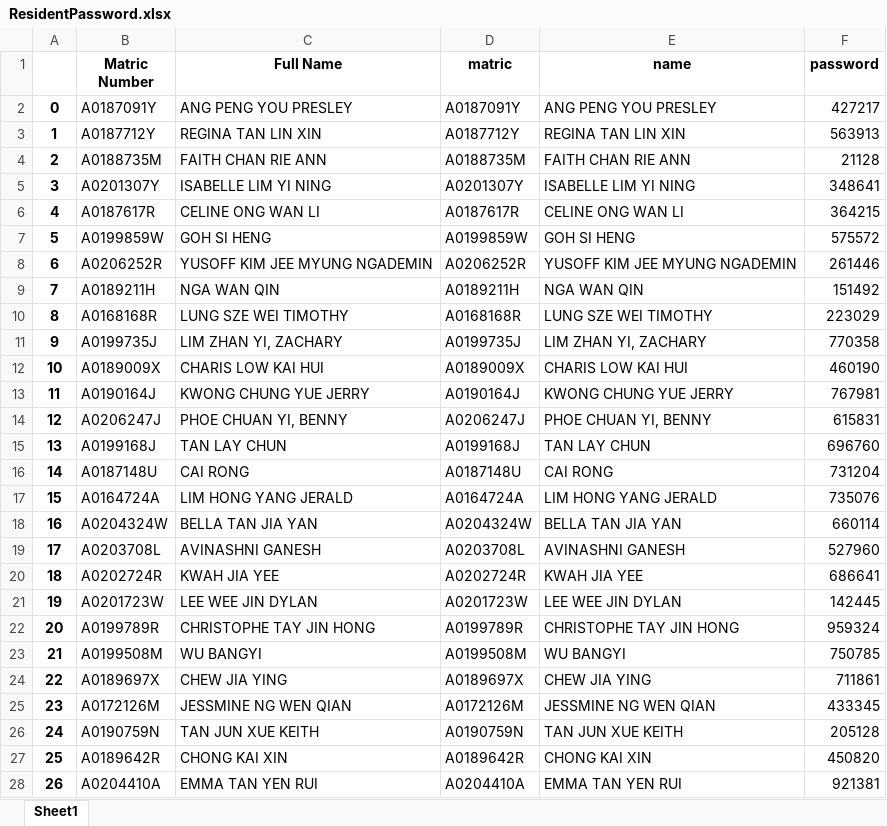
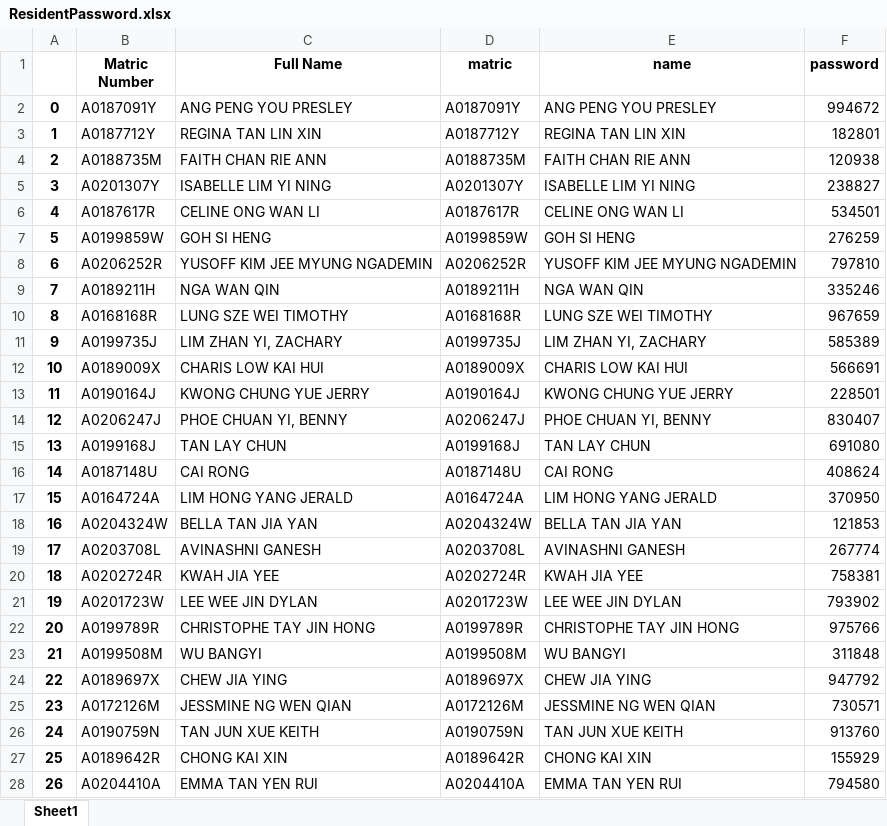
Before and after one commit to isbobby/eusoffline, an Excel workbook: ResidentPassword.xlsx, sheet Sheet1, drawn as a sheet; only a part is shown; values as stored, in another font and other column widths than the file's, no borders; the diff covers the shown part only; the diff names each change by its address in the sheet, - before the commit and + after, or states it on an @@ line.

```diff
--- a/ResidentPassword.xlsx (sheet Sheet1)
+++ b/ResidentPassword.xlsx (sheet Sheet1)
-F2 (password): 427217
+F2 (password): 994672
-F3 (password): 563913
+F3 (password): 182801
-F4 (password): 21128
+F4 (password): 120938
-F5 (password): 348641
+F5 (password): 238827
-F6 (password): 364215
+F6 (password): 534501
-F7 (password): 575572
+F7 (password): 276259
-F8 (password): 261446
+F8 (password): 797810
-F9 (password): 151492
+F9 (password): 335246
-F10 (password): 223029
+F10 (password): 967659
-F11 (password): 770358
+F11 (password): 585389
-F12 (password): 460190
+F12 (password): 566691
-F13 (password): 767981
+F13 (password): 228501
-F14 (password): 615831
+F14 (password): 830407
-F15 (password): 696760
+F15 (password): 691080
-F16 (password): 731204
+F16 (password): 408624
-F17 (password): 735076
+F17 (password): 370950
-F18 (password): 660114
+F18 (password): 121853
-F19 (password): 527960
+F19 (password): 267774
-F20 (password): 686641
+F20 (password): 758381
-F21 (password): 142445
+F21 (password): 793902
-F22 (password): 959324
+F22 (password): 975766
-F23 (password): 750785
+F23 (password): 311848
-F24 (password): 711861
+F24 (password): 947792
-F25 (password): 433345
+F25 (password): 730571
-F26 (password): 205128
+F26 (password): 913760
-F27 (password): 450820
+F27 (password): 155929
-F28 (password): 921381
+F28 (password): 794580
```
Also changed, not shown: 406 edited cells elsewhere in this sheet, 2 other files.
